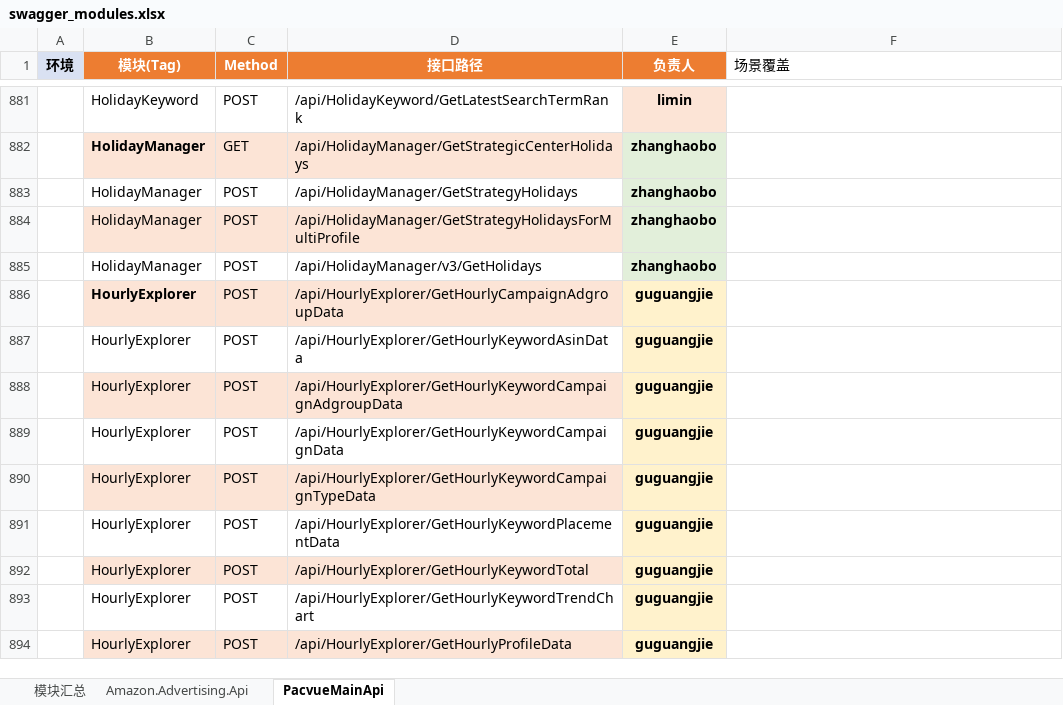
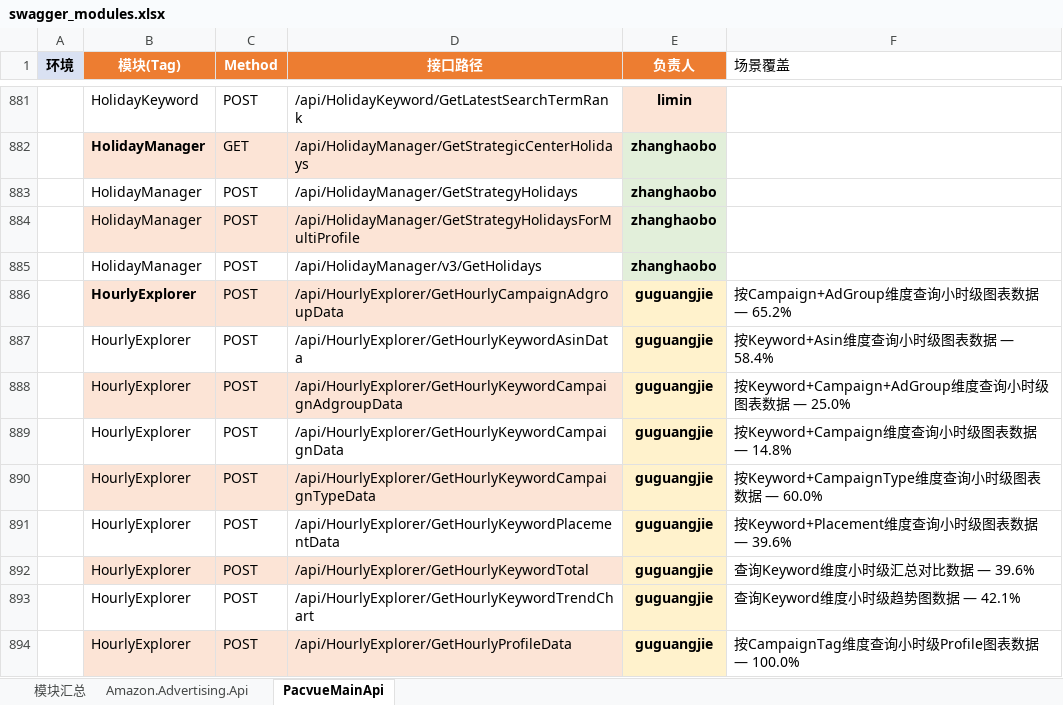
Before and after one commit to guguangjie-pacvue/ai_api, an Excel workbook: single-api/swagger_modules.xlsx, sheet PacvueMainApi, drawn as a sheet; only a part is shown, gaps mark what is left out; values as stored, in another font and other column widths than the file's, no borders; the diff covers the shown part only; the diff names each change by its address in the sheet, - before the commit and + after, or states it on an @@ line.

```diff
--- a/single-api/swagger_modules.xlsx (sheet PacvueMainApi)
+++ b/single-api/swagger_modules.xlsx (sheet PacvueMainApi)
-F886 (场景覆盖): (empty)
+F886 (场景覆盖): 按Campaign+AdGroup维度查询小时级图表数据 — 65.2%
-F887 (场景覆盖): (empty)
+F887 (场景覆盖): 按Keyword+Asin维度查询小时级图表数据 — 58.4%
-F888 (场景覆盖): (empty)
+F888 (场景覆盖): 按Keyword+Campaign+AdGroup维度查询小时级图表数据 — 25.0%
-F889 (场景覆盖): (empty)
+F889 (场景覆盖): 按Keyword+Campaign维度查询小时级图表数据 — 14.8%
-F890 (场景覆盖): (empty)
+F890 (场景覆盖): 按Keyword+CampaignType维度查询小时级图表数据 — 60.0%
-F891 (场景覆盖): (empty)
+F891 (场景覆盖): 按Keyword+Placement维度查询小时级图表数据 — 39.6%
-F892 (场景覆盖): (empty)
+F892 (场景覆盖): 查询Keyword维度小时级汇总对比数据 — 39.6%
-F893 (场景覆盖): (empty)
+F893 (场景覆盖): 查询Keyword维度小时级趋势图数据 — 42.1%
-F894 (场景覆盖): (empty)
+F894 (场景覆盖): 按CampaignTag维度查询小时级Profile图表数据 — 100.0%
```
Also changed, not shown: 89 edited cells elsewhere in this sheet, sheet 模块汇总, sheet Amazon.Advertising.Api, 40 other files.
